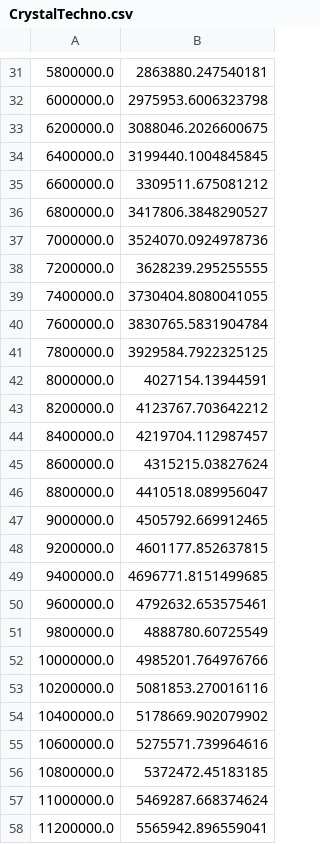
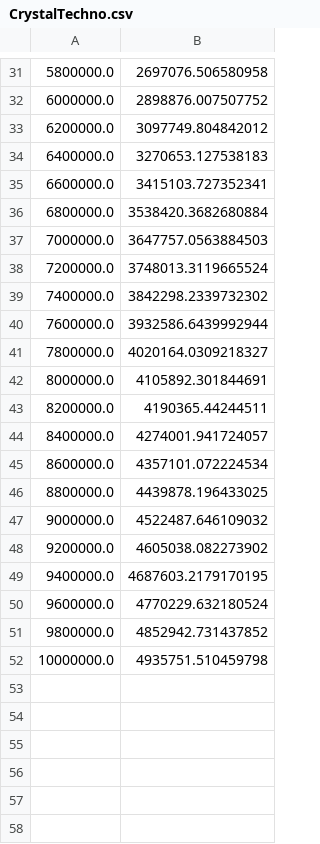
Before and after one commit to sungmoonkimeu/ITER2, a CSV file: CrystalTechno.csv, drawn as a sheet; only a part is shown, gaps mark what is left out; the diff covers the shown part only; the diff names each change by its address in the sheet, - before the commit and + after, or states it on an @@ line.

```diff
--- a/CrystalTechno.csv
+++ b/CrystalTechno.csv
-B31: 2863880.247540181
+B31: 2697076.506580958
-B32: 2975953.6006323798
+B32: 2898876.007507752
-B33: 3088046.2026600675
+B33: 3097749.804842012
-B34: 3199440.1004845845
+B34: 3270653.127538183
-B35: 3309511.675081212
+B35: 3415103.727352341
-B36: 3417806.3848290527
+B36: 3538420.3682680884
-B37: 3524070.0924978736
+B37: 3647757.0563884503
-B38: 3628239.295255555
+B38: 3748013.3119665524
-B39: 3730404.8080041055
+B39: 3842298.2339732302
-B40: 3830765.5831904784
+B40: 3932586.6439992944
-B41: 3929584.7922325125
+B41: 4020164.0309218327
-B42: 4027154.13944591
+B42: 4105892.301844691
-B43: 4123767.703642212
+B43: 4190365.44244511
-B44: 4219704.112987457
+B44: 4274001.941724057
-B45: 4315215.03827624
+B45: 4357101.072224534
-B46: 4410518.089956047
+B46: 4439878.196433025
-B47: 4505792.669912465
+B47: 4522487.646109032
-B48: 4601177.852637815
+B48: 4605038.082273902
-B49: 4696771.8151499685
+B49: 4687603.2179170195
-B50: 4792632.653575461
+B50: 4770229.632180524
-B51: 4888780.60725549
+B51: 4852942.731437852
-B52: 4985201.764976766
+B52: 4935751.510459798
-row 53: 10200000.0 | 5081853.270016116
-row 54: 10400000.0 | 5178669.902079902
-row 55: 10600000.0 | 5275571.739964616
-row 56: 10800000.0 | 5372472.45183185
-row 57: 11000000.0 | 5469287.668374624
-row 58: 11200000.0 | 5565942.896559041
```
Also changed, not shown: 44 removed rows and 28 edited cells elsewhere in this file, 2 other files.
